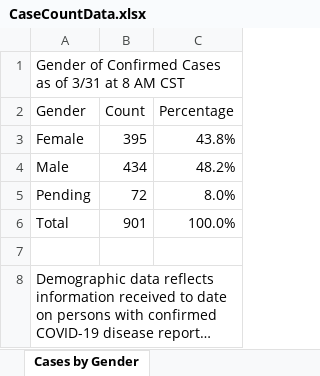
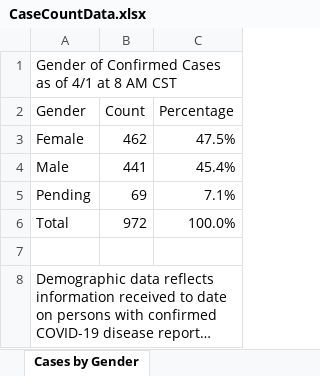
Before and after one commit to zdsteele/covidtexas, an Excel workbook: CaseCountData.xlsx, sheet Cases by Gender, drawn as a sheet; long unchanged cells end in …; values as stored, in another font and other column widths than the file's, no borders; the diff names each change by its address in the sheet, - before the commit and + after, or states it on an @@ line.

```diff
--- a/CaseCountData.xlsx (sheet Cases by Gender)
+++ b/CaseCountData.xlsx (sheet Cases by Gender)
-A1 (Gender): …as of 3/31 at 8…
+A1 (Gender): …as of 4/1 at 8…
-B3 (Count): 395
+B3 (Count): 462
-C3 (Percentage): 43.8%
+C3 (Percentage): 47.5%
-B4 (Count): 434
+B4 (Count): 441
-C4 (Percentage): 48.2%
+C4 (Percentage): 45.4%
-B5 (Count): 72
+B5 (Count): 69
-C5 (Percentage): 8.0%
+C5 (Percentage): 7.1%
-B6 (Count): 901
+B6 (Count): 972
```
Also changed, not shown: sheet Cases and Fatalities, sheet Cases by Age Groups, sheet Tests, 6 other files.
